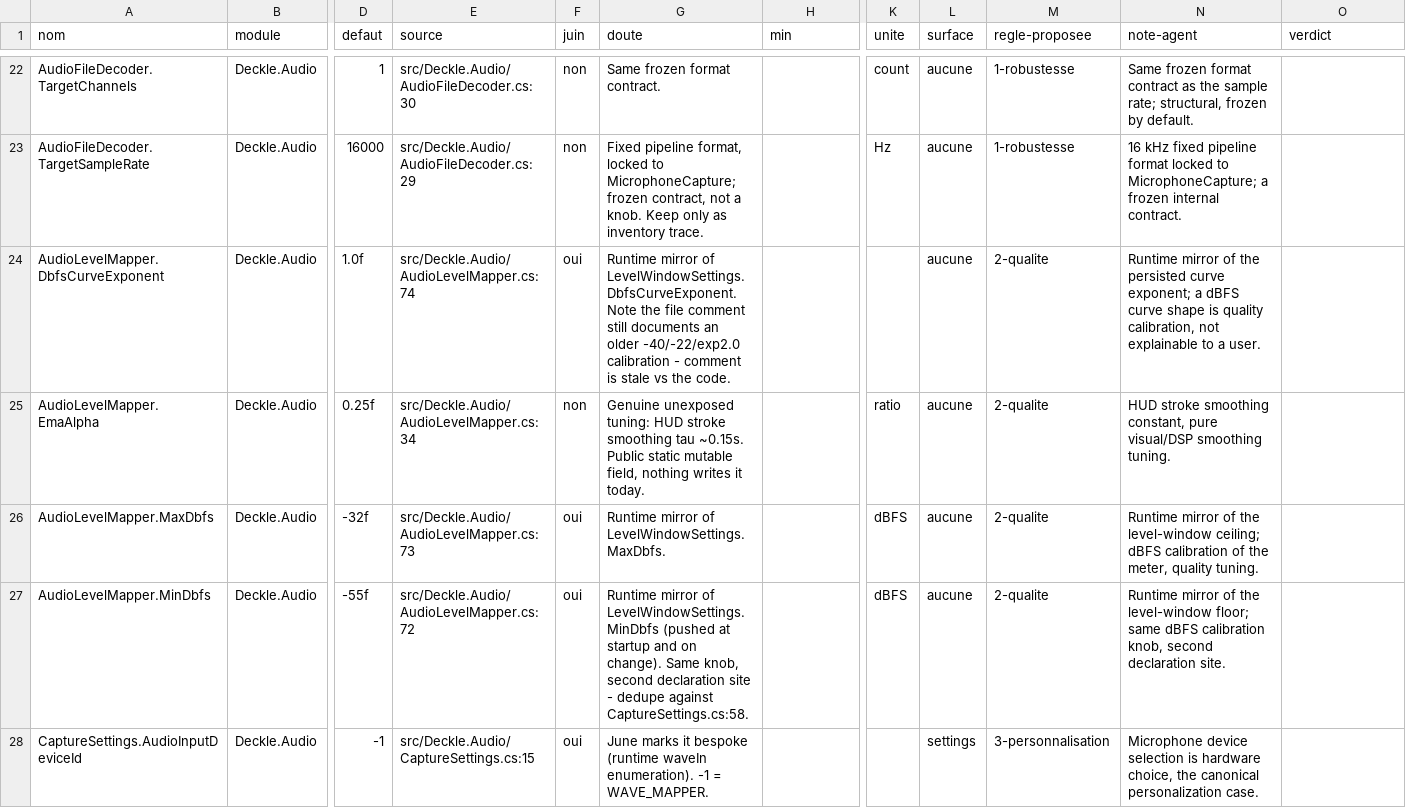
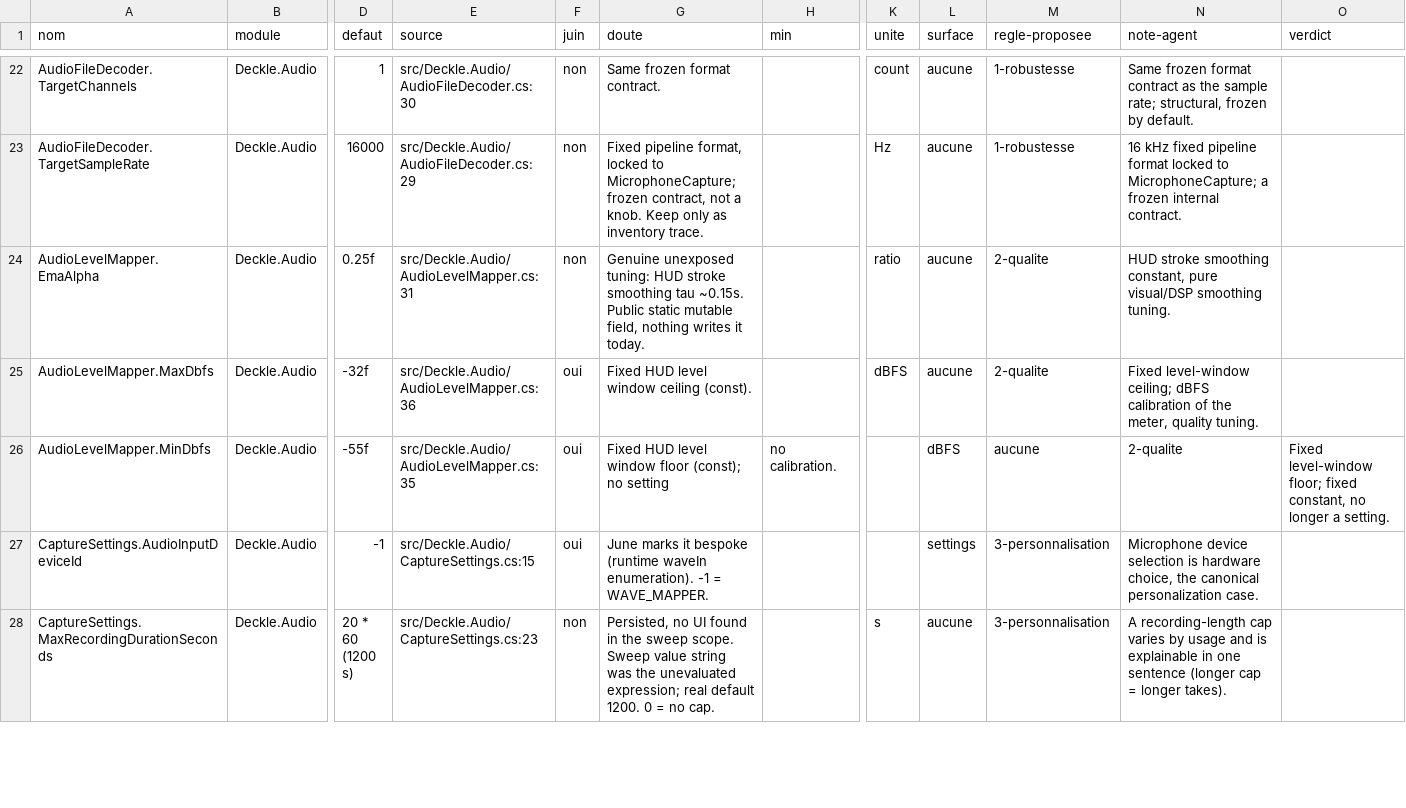
Before and after one commit to louisfifre/deckle, a CSV file: docs/inventaire-exposables.csv, drawn as a sheet; only a part is shown, gaps mark what is left out; the shorter side is filled out with more unchanged rows; removed rows and columns are numbered as before the commit, all else as after; rows hold the shown columns only; the diff covers the shown part only; the diff names each change by its address in the sheet, - before the commit and + after, or states it on an @@ line.

Commit message:
refactor(audio): remove the never-persisted HUD level window and its auto-calibration
LevelWindowSettings was declared with public fields, which System.Text.Json
ignores without IncludeFields, so "levelWindow": {} was written and the
defaults reloaded at every launch. The auto-calibration that wrote into it
therefore never survived a restart. The mapper keeps the -55/-32 dBFS
window as two constants until a single voice level anchors it.

```diff
--- a/docs/inventaire-exposables.csv
+++ b/docs/inventaire-exposables.csv
-row 24: AudioLevelMapper.DbfsCurveExponent | Deckle.Audio | 1.0f | src/Deckle.Audio/AudioLevelMapper.cs:74 | oui | Runtime mirror of LevelWindowSettings.DbfsCurveExponent. Note the file comment still documents an older -40/-22/exp2.0 calibration - comment is stale vs the code. |  |  | aucune | 2-qualite | Runtime mirror of the persisted curve exponent; a dBFS curve shape is quality calibration, not explainable to a user.
-E24 (source): src/Deckle.Audio/AudioLevelMapper.cs:34
+E24 (source): src/Deckle.Audio/AudioLevelMapper.cs:31
-E25 (source): src/Deckle.Audio/AudioLevelMapper.cs:73
+E25 (source): src/Deckle.Audio/AudioLevelMapper.cs:36
-G25 (doute): Runtime mirror of LevelWindowSettings.MaxDbfs.
+G25 (doute): Fixed HUD level window ceiling (const).
-N25 (note-agent): Runtime mirror of the level-window ceiling;…
+N25 (note-agent): Fixed level-window ceiling;…
-E26 (source): src/Deckle.Audio/AudioLevelMapper.cs:72
+E26 (source): src/Deckle.Audio/AudioLevelMapper.cs:35
-G26 (doute): Runtime mirror of LevelWindowSettings.MinDbfs (pushed at startup and on change). Same knob, second declaration site - dedupe against CaptureSettings.cs:58.
+G26 (doute): Fixed HUD level window floor (const); no setting
-H26 (min): (empty)
+H26 (min): no calibration.
-K26 (unite): dBFS
+K26 (unite): (empty)
-L26 (surface): aucune
+L26 (surface): dBFS
-M26 (regle-proposee): 2-qualite
+M26 (regle-proposee): aucune
-N26 (note-agent): Runtime mirror of the level-window floor; same dBFS calibration knob, second declaration site.
+N26 (note-agent): 2-qualite
-O26 (verdict): (empty)
+O26 (verdict): Fixed level-window floor; fixed constant, no longer a setting.
```
Also changed, not shown: 6 removed rows and 4 edited cells elsewhere in this file, 25 other files.
